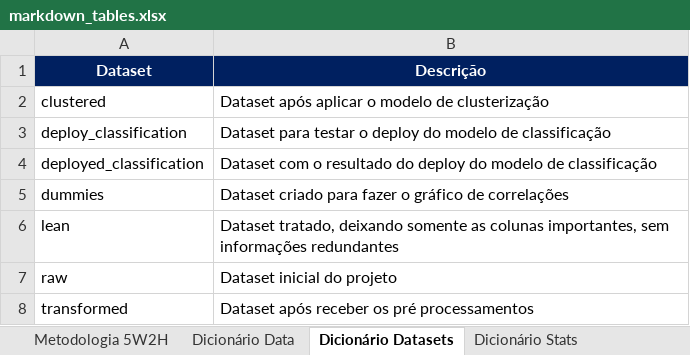
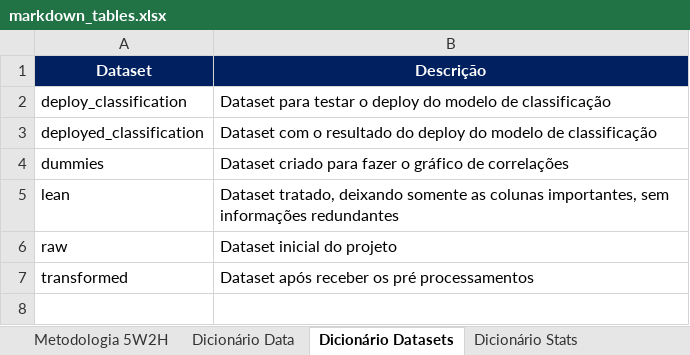
Before and after one commit to matheusresende7/ds_projeto_final_4_modelo_regressao_app_alugueis, an Excel workbook: references/markdown_tables.xlsx, sheet Dicionário Datasets, drawn as a sheet; values as stored, in another font and other column widths than the file's, no borders; the diff names each change by its address in the sheet, - before the commit and + after, or states it on an @@ line.

```diff
--- a/references/markdown_tables.xlsx (sheet Dicionário Datasets)
+++ b/references/markdown_tables.xlsx (sheet Dicionário Datasets)
-row 2: clustered | Dataset após aplicar o modelo de clusterização
```
Also changed, not shown: 3 other files.
